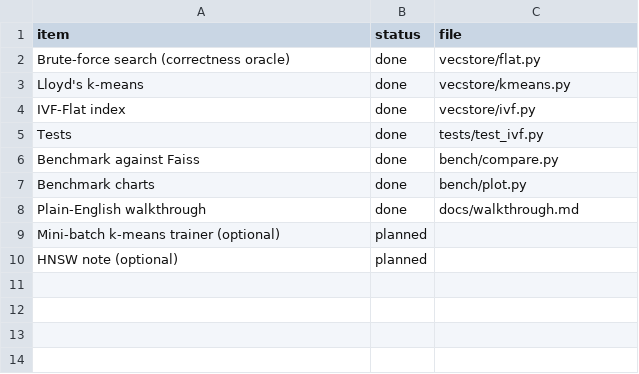
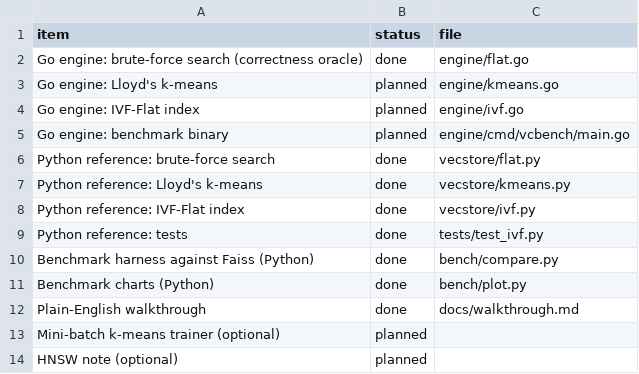
Before and after one commit to sptsway/vcdb, a CSV file: status.csv, drawn as a sheet.

```diff
--- a/status.csv
+++ b/status.csv
@@ -1,8 +1,12 @@
 item,status,file
-Brute-force search (correctness oracle),done,vecstore/flat.py
-Lloyd's k-means,done,vecstore/kmeans.py
-IVF-Flat index,done,vecstore/ivf.py
-Tests,done,tests/test_ivf.py
-Benchmark against Faiss,done,bench/compare.py
-Benchmark charts,done,bench/plot.py
+Go engine: brute-force search (correctness oracle),done,engine/flat.go
+Go engine: Lloyd's k-means,planned,engine/kmeans.go
+Go engine: IVF-Flat index,planned,engine/ivf.go
+Go engine: benchmark binary,planned,engine/cmd/vcbench/main.go
+Python reference: brute-force search,done,vecstore/flat.py
+Python reference: Lloyd's k-means,done,vecstore/kmeans.py
+Python reference: IVF-Flat index,done,vecstore/ivf.py
+Python reference: tests,done,tests/test_ivf.py
+Benchmark harness against Faiss (Python),done,bench/compare.py
+Benchmark charts (Python),done,bench/plot.py
 Plain-English walkthrough,done,docs/walkthrough.md
```
Also changed, not shown: 9 other files.
